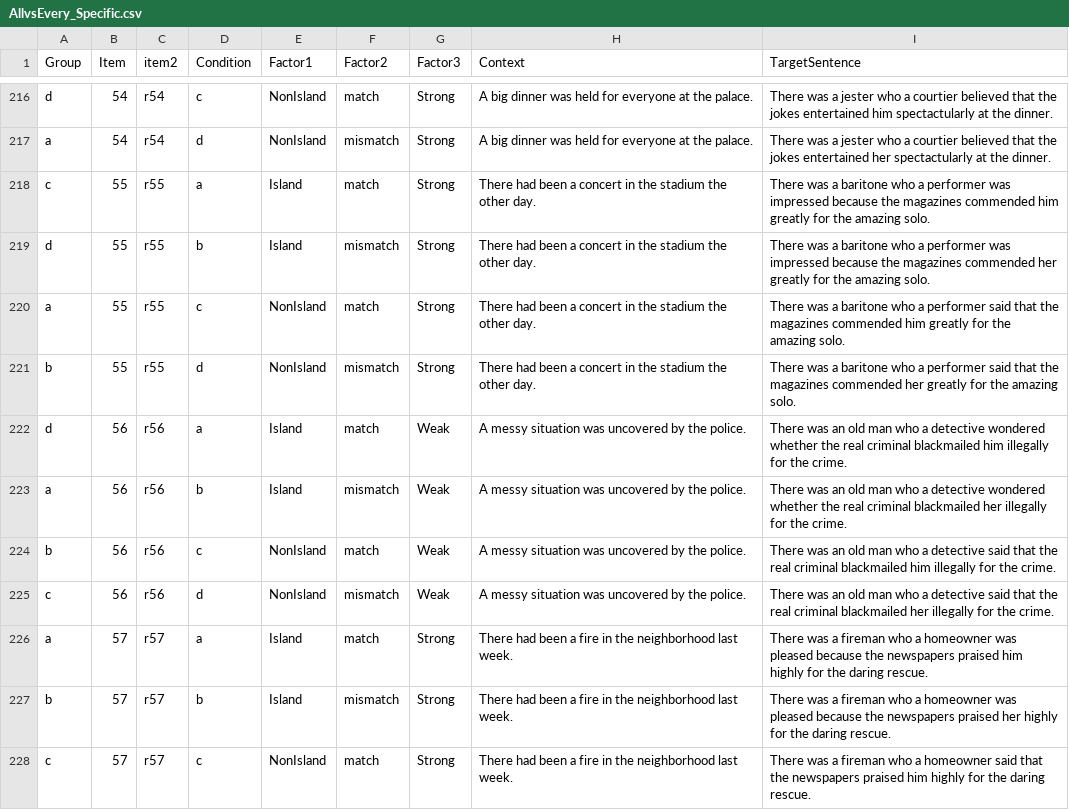
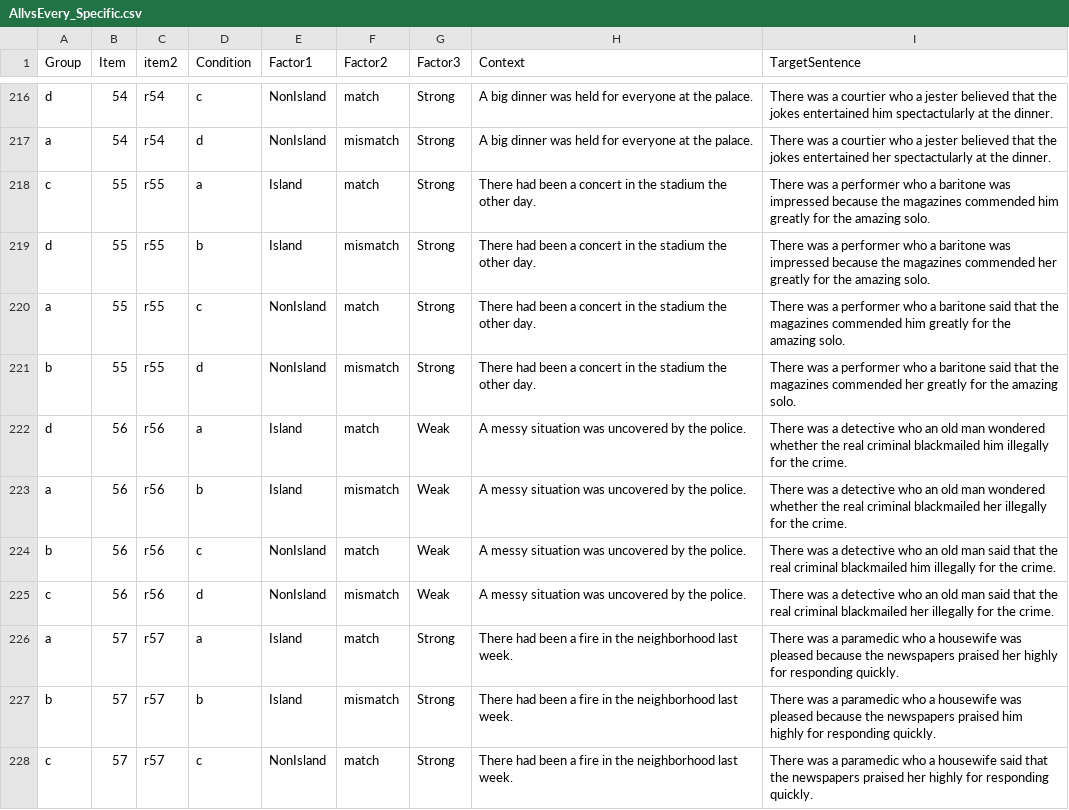
Before and after one commit to xsynsfu/stimuli_database, a CSV file: AllvsEvery_Specific.csv, drawn as a sheet; only a part is shown, gaps mark what is left out; the diff covers the shown part only; the diff names each change by its address in the sheet, - before the commit and + after, or states it on an @@ line.

```diff
--- a/AllvsEvery_Specific.csv
+++ b/AllvsEvery_Specific.csv
-I216 (TargetSentence): …was a jester who a courtier believed that…
+I216 (TargetSentence): …was a courtier who a jester believed that…
-I217 (TargetSentence): …was a jester who a courtier believed that…
+I217 (TargetSentence): …was a courtier who a jester believed that…
-I218 (TargetSentence): …was a baritone who a performer was impressed…
+I218 (TargetSentence): …was a performer who a baritone was impressed…
-I219 (TargetSentence): …was a baritone who a performer was impressed…
+I219 (TargetSentence): …was a performer who a baritone was impressed…
-I220 (TargetSentence): …was a baritone who a performer said that…
+I220 (TargetSentence): …was a performer who a baritone said that…
-I221 (TargetSentence): …was a baritone who a performer said that…
+I221 (TargetSentence): …was a performer who a baritone said that…
-I222 (TargetSentence): There was an old man who a detective wondered whether…
+I222 (TargetSentence): There was a detective who an old man wondered whether…
-I223 (TargetSentence): There was an old man who a detective wondered whether…
+I223 (TargetSentence): There was a detective who an old man wondered whether…
-I224 (TargetSentence): There was an old man who a detective said that…
+I224 (TargetSentence): There was a detective who an old man said that…
-I225 (TargetSentence): There was an old man who a detective said that…
+I225 (TargetSentence): There was a detective who an old man said that…
-I226 (TargetSentence): …was a fireman who a homeowner was pleased because the newspapers praised him highly for the daring rescue.
+I226 (TargetSentence): …was a paramedic who a housewife was pleased because the newspapers praised her highly for responding quickly.
-I227 (TargetSentence): …was a fireman who a homeowner was pleased because the newspapers praised her highly for the daring rescue.
+I227 (TargetSentence): …was a paramedic who a housewife was pleased because the newspapers praised him highly for responding quickly.
-I228 (TargetSentence): …was a fireman who a homeowner said that the newspapers praised him highly for the daring rescue.
+I228 (TargetSentence): …was a paramedic who a housewife said that the newspapers praised her highly for responding quickly.
```
Also changed, not shown: 79 edited cells elsewhere in this file.
